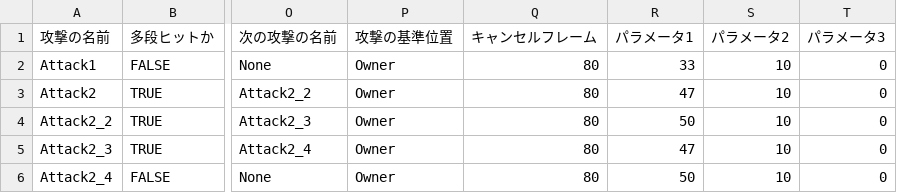
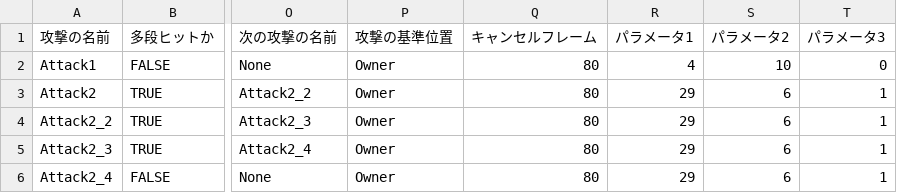
Before and after one commit to lovecap7/NierGame, a CSV file: Project/Data/CSV/Enemy/Robot2/Robot2AttackData.csv, drawn as a sheet; only a part is shown, gaps mark what is left out; the diff names each change by its address in the sheet, - before the commit and + after, or states it on an @@ line.

```diff
--- a/Project/Data/CSV/Enemy/Robot2/Robot2AttackData.csv
+++ b/Project/Data/CSV/Enemy/Robot2/Robot2AttackData.csv
-R2 (パラメータ1): 33
+R2 (パラメータ1): 4
-R3 (パラメータ1): 47
+R3 (パラメータ1): 29
-S3:S6 (パラメータ2): 10
+S3:S6 (パラメータ2): 6
-T3:T6 (パラメータ3): 0
+T3:T6 (パラメータ3): 1
-R4 (パラメータ1): 50
+R4 (パラメータ1): 29
-R5 (パラメータ1): 47
+R5 (パラメータ1): 29
-R6 (パラメータ1): 50
+R6 (パラメータ1): 29
```
Also changed, not shown: 18 other files.
